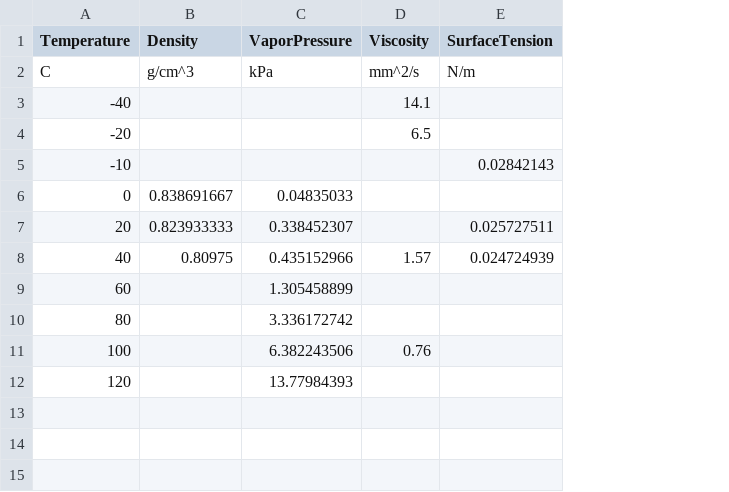
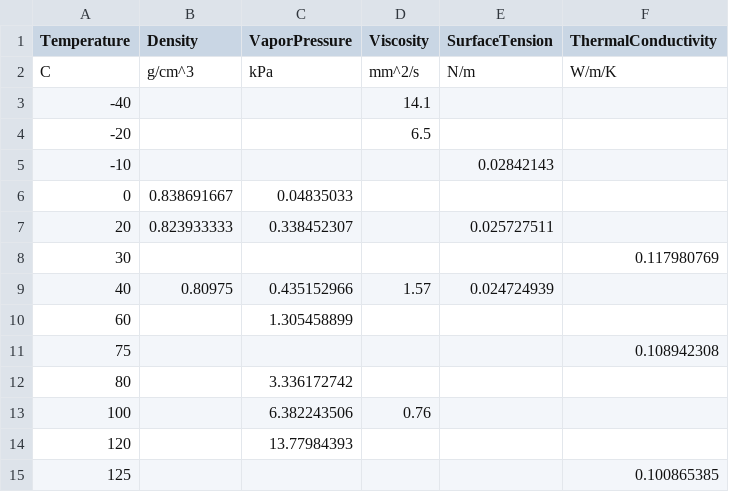
Before and after one commit to dmontgomeryNREL/FuelLib-NREL, a CSV file: fuelData/propertiesData/posf10289.csv, drawn as a sheet; the diff names each change by its address in the sheet, - before the commit and + after, or states it on an @@ line.

Commit message:
Add mixing rule for thermal conductivity

```diff
--- a/fuelData/propertiesData/posf10289.csv
+++ b/fuelData/propertiesData/posf10289.csv
+column F (ThermalConductivity), row 2: W/m/K
+row 8: 30 |  |  |  |  | 0.117980769
+row 11: 75 |  |  |  |  | 0.108942308
+row 15: 125 |  |  |  |  | 0.100865385
```
Also changed, not shown: fuelData/propertiesData/posf10264.csv, fuelData/propertiesData/posf10325.csv, 1 other file.
